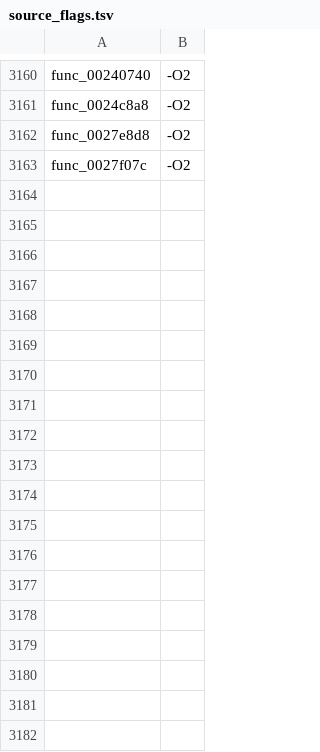
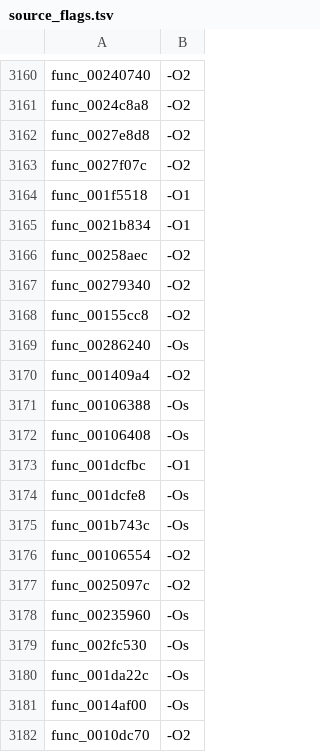
Before and after one commit to USED255/artonelico2-decomp, a TSV file: config/source_flags.tsv, drawn as a sheet; only a part is shown, gaps mark what is left out; the diff names each change by its address in the sheet, - before the commit and + after, or states it on an @@ line.

Commit message:
manual: 第 33 批（+20，累计 620） (#755)
* m3(manual): match func_001f5518 (loop field init + tail stores)

* m3(manual): match func_0021b834 (field init + staged bit clears)

* m3(manual): match 258aec/279340 (byte swap fields + tail call)

* m3(manual): match func_00155cc8 (gp flag guard + callback register)

* m3(manual): match func_00286240 (3 byte stores + guard tail call)

* m3(manual): match func_0033bdb0 (guard + 3 field stores)

* m3(manual): match func_001409a4 (indexed record field store)

* m3(manual): match func_001dd934 (lazy init gp counter)

* m3(manual): match func_001dd968 (lazy init + clamp counter)

* m3(manual): match 106388/106408 (gp_rel requires tentative .sdata definition)

* m3(manual): match func_001dcfbc (gp_rel pointer guard chain)

* m3(manual): match func_001dcfe8 (double-index table lookup)

* m3(manual): match func_001b743c (init/bind/teardown sequence)

* m3(manual): match 106554/25097c (gp sdata + call chains)

* m3(manual): match func_0023d110 (list pop + tail reset)

* m3(manual): match func_00235960 (count matching bytes in table)

* m3(manual): match func_002fc530 (116-byte record compare)

* revert: 1dd934/1dd968/23d110 因 game -Os 生成 branch-likely 导致载荷 3 字不同（objdiff 不比较 likely 位）

* revert: 移除 1dd934/1dd968/23d110 台账与旗标行

* m3(manual): match func_001da22c (teardown + sync/ei)

* m3(manual): match func_0014af00 (two-level index + loop dispatch)

* m3(manual): match func_0010dc70 (store globals + call twice)

```diff
--- a/config/source_flags.tsv
+++ b/config/source_flags.tsv
+row 3164: func_001f5518 | -O1
+row 3165: func_0021b834 | -O1
+row 3166: func_00258aec | -O2
+row 3167: func_00279340 | -O2
+row 3168: func_00155cc8 | -O2
+row 3169: func_00286240 | -Os
+row 3170: func_001409a4 | -O2
+row 3171: func_00106388 | -Os
+row 3172: func_00106408 | -Os
+row 3173: func_001dcfbc | -O1
+row 3174: func_001dcfe8 | -Os
+row 3175: func_001b743c | -Os
+row 3176: func_00106554 | -O2
+row 3177: func_0025097c | -O2
+row 3178: func_00235960 | -Os
+row 3179: func_002fc530 | -Os
+row 3180: func_001da22c | -Os
+row 3181: func_0014af00 | -Os
+row 3182: func_0010dc70 | -O2
```
Also changed, not shown: config/compiler_map.tsv, 21 other files.
